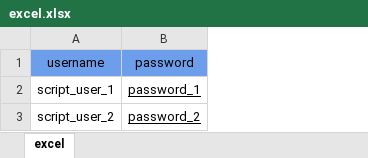
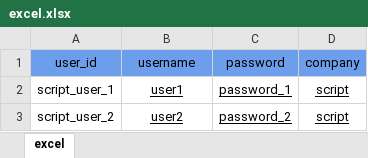
Before and after one commit to B-IoT/tools, an Excel workbook: users-creator/examples/excel.xlsx, sheet excel, drawn as a sheet; values as stored, in another font and other column widths than the file's, no borders; addresses are those after the commit; the diff names each change by its address in the sheet, - before the commit and + after, or states it on an @@ line.

Commit message:
working script, only from localhost and only for new user

```diff
--- a/users-creator/examples/excel.xlsx (sheet excel)
+++ b/users-creator/examples/excel.xlsx (sheet excel)
+column A (user_id), rows 2-3: script_user_1 | script_user_2
+column D (company), rows 2-3: script | script
-B2 (username): script_user_1
+B2 (username): user1
-B2:B3 underline: off
+B2:B3 underline: on
-B3 (username): script_user_2
+B3 (username): user2
```
Also changed, not shown: 2 other files.
